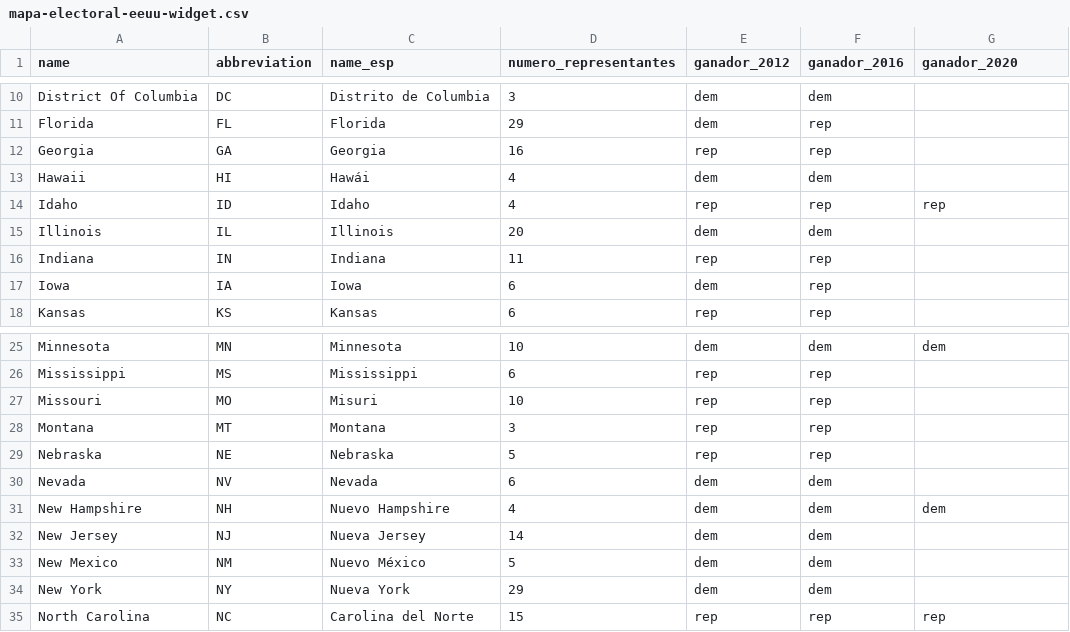
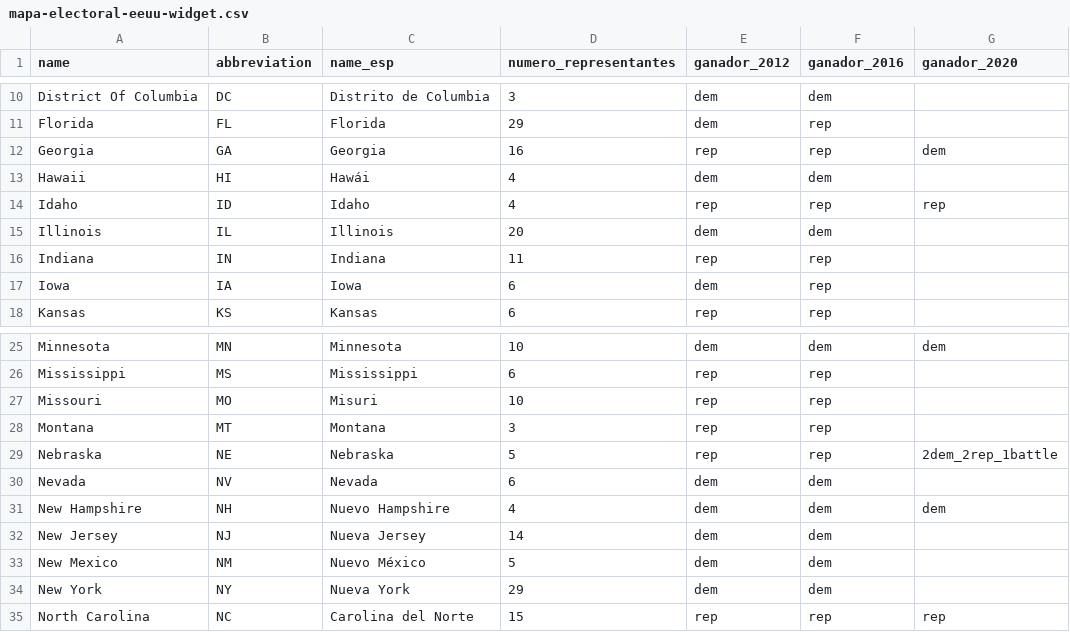
Before and after one commit to ECLaboratorio/unidad-de-datos, a CSV file: bases-de-datos/mapa-electoral-eeuu-widget.csv, drawn as a sheet; only a part is shown, gaps mark what is left out.

Commit message:
Prueba para ver rapidez de actualización

```diff
--- a/bases-de-datos/mapa-electoral-eeuu-widget.csv
+++ b/bases-de-datos/mapa-electoral-eeuu-widget.csv
@@ -11,3 +11,3 @@ District Of Columbia,DC,Distrito de Columbia,3,dem,dem,
 Florida,FL,Florida,29,dem,rep,
-Georgia,GA,Georgia,16,rep,rep,
+Georgia,GA,Georgia,16,rep,rep,dem
 Hawaii,HI,Hawái,4,dem,dem,
@@ -28,3 +28,3 @@ Missouri,MO,Misuri,10,rep,rep,
 Montana,MT,Montana,3,rep,rep,
-Nebraska,NE,Nebraska,5,rep,rep,
+Nebraska,NE,Nebraska,5,rep,rep,2dem_2rep_1battle
 Nevada,NV,Nevada,6,dem,dem,
```
